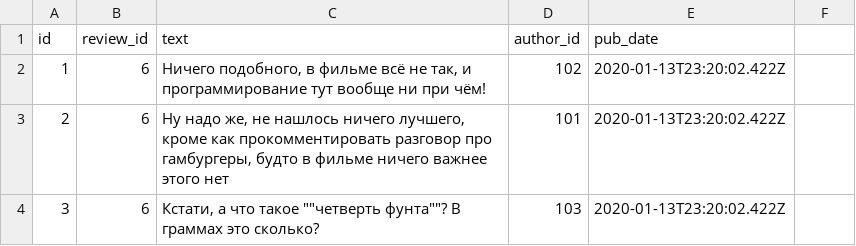
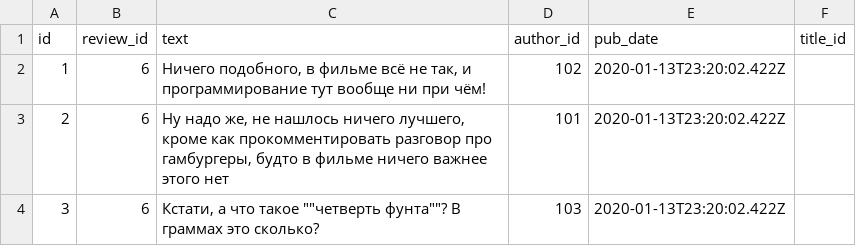
Before and after one commit to kuzdmv/api_yamdb, a CSV file: api_yamdb/static/data/comments.csv, drawn as a sheet; the diff names each change by its address in the sheet, - before the commit and + after, or states it on an @@ line.

```diff
--- a/api_yamdb/static/data/comments.csv
+++ b/api_yamdb/static/data/comments.csv
-F1: (empty)
+F1: title_id
```
Also changed, not shown: api_yamdb/static/data/users.csv, 6 other files.
